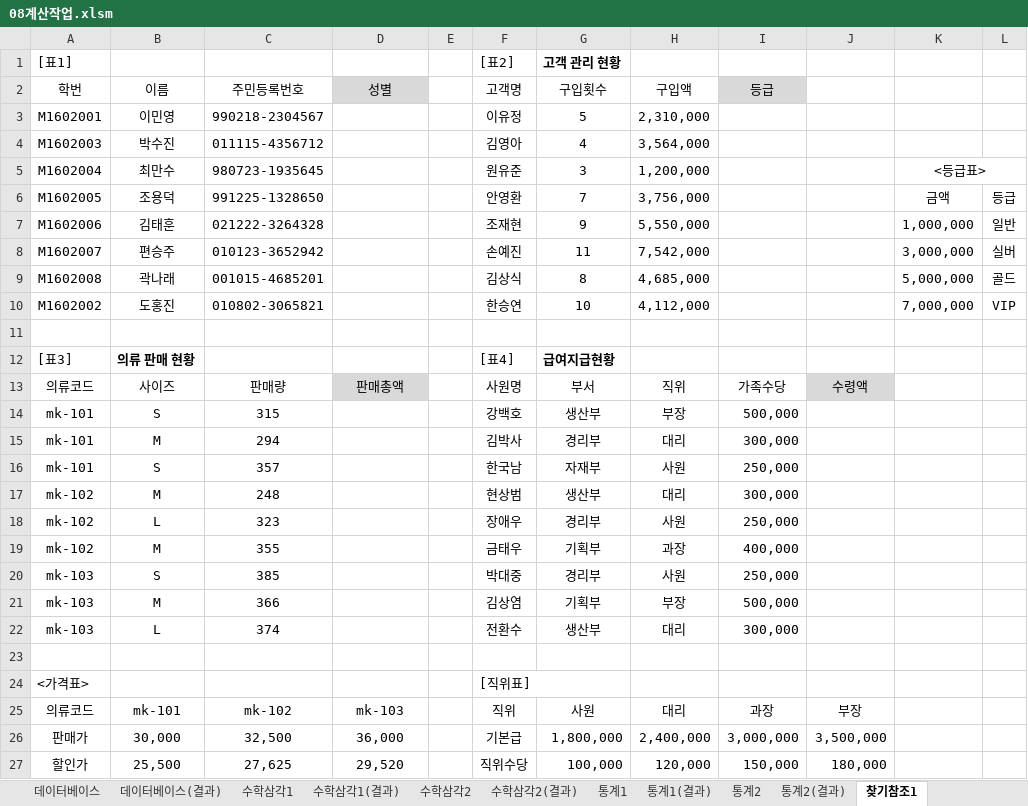
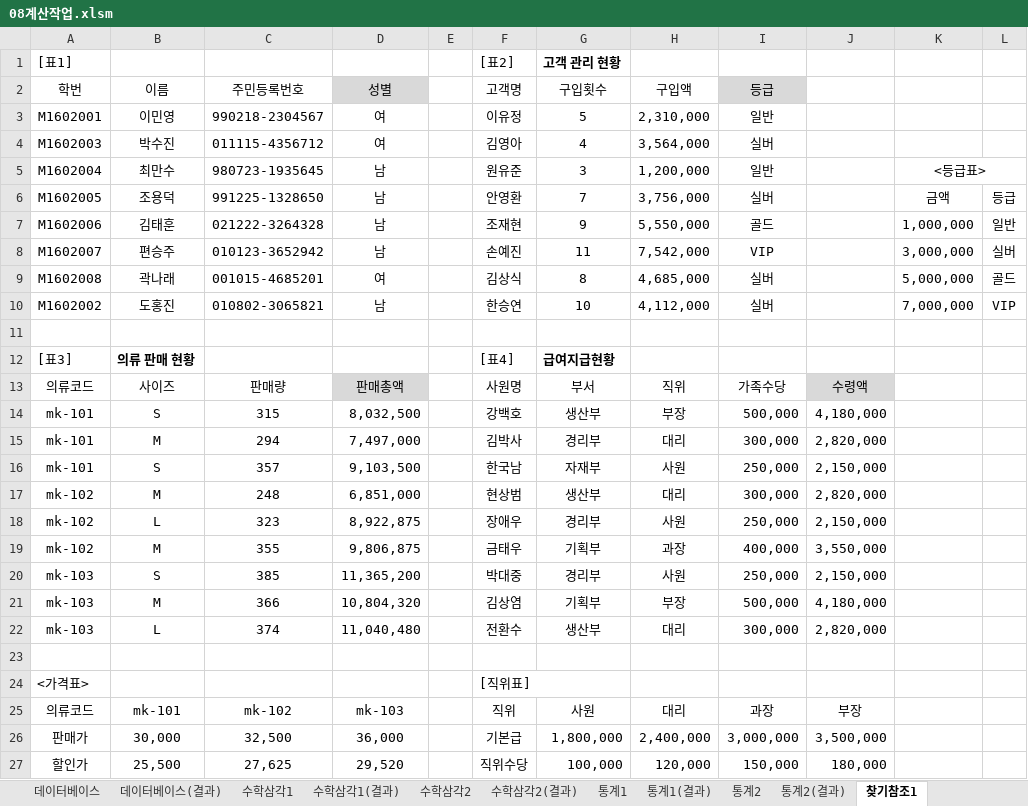
Before and after one commit to jx007s/AGI_EXCEL_2026_07, an Excel workbook: 기본서/26컴활2급/이론/08계산작업.xlsm, sheet 찾기참조1, drawn as a sheet; values as stored, in another font and other column widths than the file's, no borders; the diff names each change by its address in the sheet, - before the commit and + after, or states it on an @@ line.

```diff
--- a/기본서/26컴활2급/이론/08계산작업.xlsm (sheet 찾기참조1)
+++ b/기본서/26컴활2급/이론/08계산작업.xlsm (sheet 찾기참조1)
-D3:D4 (성별): (empty)
+D3:D4 (성별): 여
-I3 (등급): (empty)
+I3 (등급): 일반
-I4 (등급): (empty)
+I4 (등급): 실버
-D5:D8 (성별): (empty)
+D5:D8 (성별): 남
-I5 (등급): (empty)
+I5 (등급): 일반
-I6 (등급): (empty)
+I6 (등급): 실버
-I7 (등급): (empty)
+I7 (등급): 골드
-I8 (등급): (empty)
+I8 (등급): VIP
-D9 (성별): (empty)
+D9 (성별): 여
-I9:I10 (등급): (empty)
+I9:I10 (등급): 실버
-D10 (성별): (empty)
+D10 (성별): 남
-D14 (성별): (empty)
+D14 (성별): 8,032,500
-J14: (empty)
+J14: 4,180,000
-D15 (성별): (empty)
+D15 (성별): 7,497,000
-J15: (empty)
+J15: 2,820,000
-D16 (성별): (empty)
+D16 (성별): 9,103,500
-J16: (empty)
+J16: 2,150,000
-D17 (성별): (empty)
+D17 (성별): 6,851,000
-J17: (empty)
+J17: 2,820,000
-D18 (성별): (empty)
+D18 (성별): 8,922,875
-J18: (empty)
+J18: 2,150,000
-D19 (성별): (empty)
+D19 (성별): 9,806,875
-J19: (empty)
+J19: 3,550,000
-D20 (성별): (empty)
+D20 (성별): 11,365,200
-J20: (empty)
+J20: 2,150,000
-D21 (성별): (empty)
+D21 (성별): 10,804,320
-J21: (empty)
+J21: 4,180,000
-D22 (성별): (empty)
+D22 (성별): 11,040,480
-J22: (empty)
+J22: 2,820,000
```
Also changed, not shown: sheet 통계2, sheet 수학삼각1(결과), sheet 찾기참조2, sheet 날짜2(결과), sheet 수학삼각1, sheet 통계1, formulas that keep their value, 기본서/26컴활2급/이론/함수TIP.xlsm, 1 other file.
